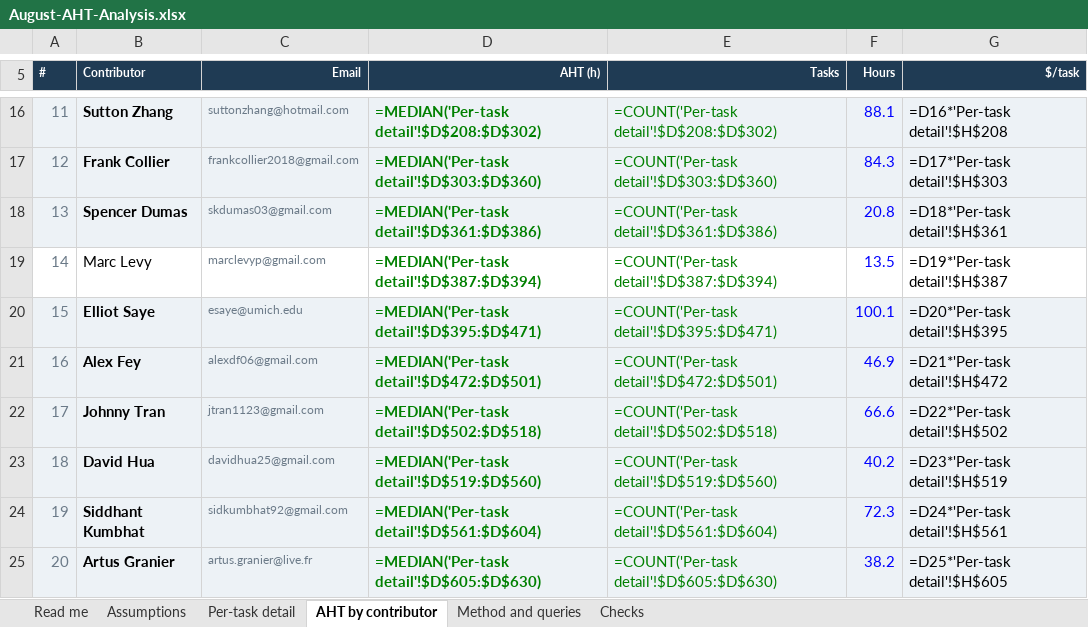
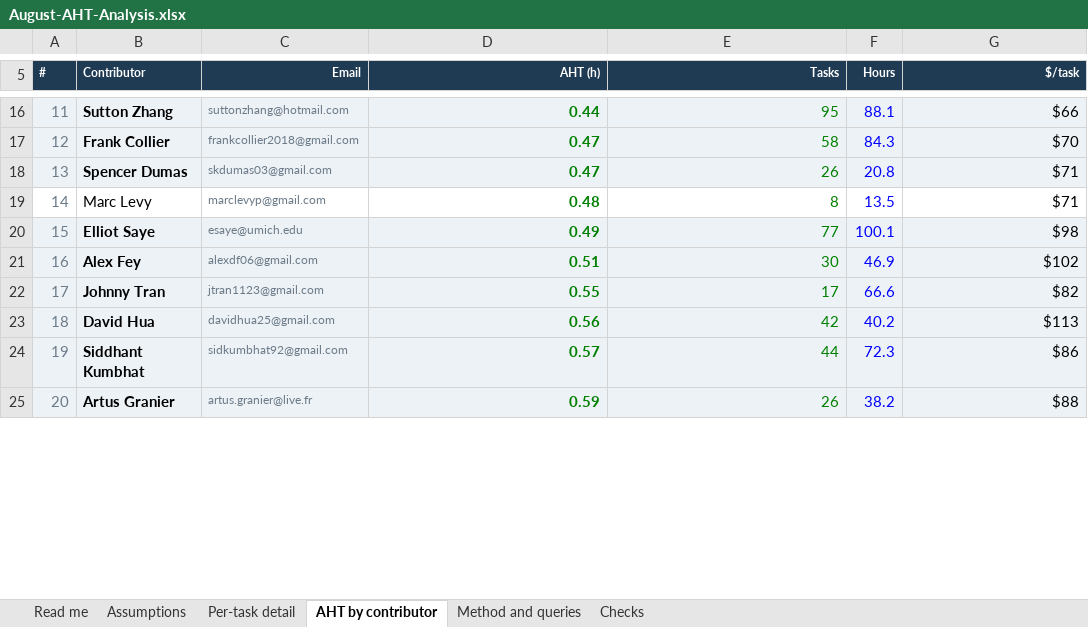
Before and after one commit to meridianAli/worksheet, an Excel workbook: aht/August-AHT-Analysis.xlsx, sheet AHT by contributor, drawn as a sheet; only a part is shown, gaps mark what is left out; values as stored, in another font and other column widths than the file's, no borders; formulas without a stored value are shown as written; the diff covers the shown part only; the diff names each change by its address in the sheet, - before the commit and + after, or states it on an @@ line.

```diff
--- a/aht/August-AHT-Analysis.xlsx (sheet AHT by contributor)
+++ b/aht/August-AHT-Analysis.xlsx (sheet AHT by contributor)
-D16 (AHT (h)): =MEDIAN('Per-task detail'!$D$208:$D$302)
+D16 (AHT (h)): 0.44
-E16 (Tasks): =COUNT('Per-task detail'!$D$208:$D$302)
+E16 (Tasks): 95
-G16 ($/task): =D16*'Per-task detail'!$H$208
+G16 ($/task): $66
-D17 (AHT (h)): =MEDIAN('Per-task detail'!$D$303:$D$360)
+D17 (AHT (h)): 0.47
-E17 (Tasks): =COUNT('Per-task detail'!$D$303:$D$360)
+E17 (Tasks): 58
-G17 ($/task): =D17*'Per-task detail'!$H$303
+G17 ($/task): $70
-D18 (AHT (h)): =MEDIAN('Per-task detail'!$D$361:$D$386)
+D18 (AHT (h)): 0.47
-E18 (Tasks): =COUNT('Per-task detail'!$D$361:$D$386)
+E18 (Tasks): 26
-G18 ($/task): =D18*'Per-task detail'!$H$361
+G18 ($/task): $71
-D19 (AHT (h)): =MEDIAN('Per-task detail'!$D$387:$D$394)
+D19 (AHT (h)): 0.48
-E19 (Tasks): =COUNT('Per-task detail'!$D$387:$D$394)
+E19 (Tasks): 8
-G19 ($/task): =D19*'Per-task detail'!$H$387
+G19 ($/task): $71
-D20 (AHT (h)): =MEDIAN('Per-task detail'!$D$395:$D$471)
+D20 (AHT (h)): 0.49
-E20 (Tasks): =COUNT('Per-task detail'!$D$395:$D$471)
+E20 (Tasks): 77
-G20 ($/task): =D20*'Per-task detail'!$H$395
+G20 ($/task): $98
-D21 (AHT (h)): =MEDIAN('Per-task detail'!$D$472:$D$501)
+D21 (AHT (h)): 0.51
-E21 (Tasks): =COUNT('Per-task detail'!$D$472:$D$501)
+E21 (Tasks): 30
-G21 ($/task): =D21*'Per-task detail'!$H$472
+G21 ($/task): $102
-D22 (AHT (h)): =MEDIAN('Per-task detail'!$D$502:$D$518)
+D22 (AHT (h)): 0.55
-E22 (Tasks): =COUNT('Per-task detail'!$D$502:$D$518)
+E22 (Tasks): 17
-G22 ($/task): =D22*'Per-task detail'!$H$502
+G22 ($/task): $82
-D23 (AHT (h)): =MEDIAN('Per-task detail'!$D$519:$D$560)
+D23 (AHT (h)): 0.56
-E23 (Tasks): =COUNT('Per-task detail'!$D$519:$D$560)
+E23 (Tasks): 42
-G23 ($/task): =D23*'Per-task detail'!$H$519
+G23 ($/task): $113
-D24 (AHT (h)): =MEDIAN('Per-task detail'!$D$561:$D$604)
+D24 (AHT (h)): 0.57
-E24 (Tasks): =COUNT('Per-task detail'!$D$561:$D$604)
+E24 (Tasks): 44
-G24 ($/task): =D24*'Per-task detail'!$H$561
+G24 ($/task): $86
-D25 (AHT (h)): =MEDIAN('Per-task detail'!$D$605:$D$630)
+D25 (AHT (h)): 0.59
-E25 (Tasks): =COUNT('Per-task detail'!$D$605:$D$630)
+E25 (Tasks): 26
-G25 ($/task): =D25*'Per-task detail'!$H$605
+G25 ($/task): $88
```
Also changed, not shown: 116 edited cells elsewhere in this sheet, sheet Per-task detail, sheet Checks, sheet Assumptions, 2 other files.
